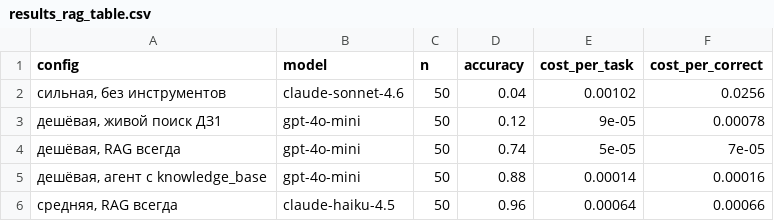
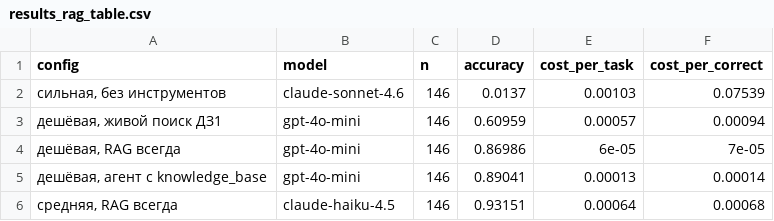
Before and after one commit to v-eusebius/search-agent, a CSV file: results_rag_table.csv, drawn as a sheet.

```diff
--- a/results_rag_table.csv
+++ b/results_rag_table.csv
@@ -1,6 +1,6 @@
 config,model,n,accuracy,cost_per_task,cost_per_correct
-"сильная, без инструментов",claude-sonnet-4.6,50,0.04,0.00102,0.0256
-"дешёвая, живой поиск ДЗ1",gpt-4o-mini,50,0.12,9e-05,0.00078
-"дешёвая, RAG всегда",gpt-4o-mini,50,0.74,5e-05,7e-05
-"дешёвая, агент с knowledge_base",gpt-4o-mini,50,0.88,0.00014,0.00016
-"средняя, RAG всегда",claude-haiku-4.5,50,0.96,0.00064,0.00066
+"сильная, без инструментов",claude-sonnet-4.6,146,0.0137,0.00103,0.07539
+"дешёвая, живой поиск ДЗ1",gpt-4o-mini,146,0.60959,0.00057,0.00094
+"дешёвая, RAG всегда",gpt-4o-mini,146,0.86986,6e-05,7e-05
+"дешёвая, агент с knowledge_base",gpt-4o-mini,146,0.89041,0.00013,0.00014
+"средняя, RAG всегда",claude-haiku-4.5,146,0.93151,0.00064,0.00068
```
Also changed, not shown: 10 other files.
